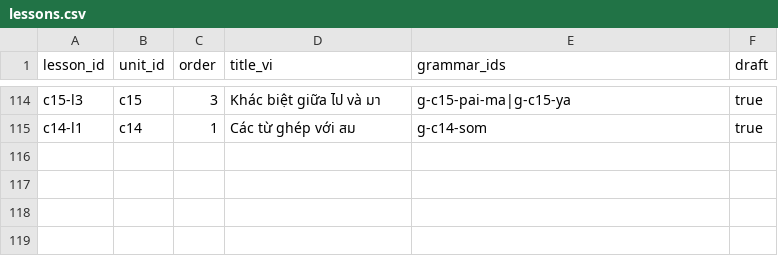
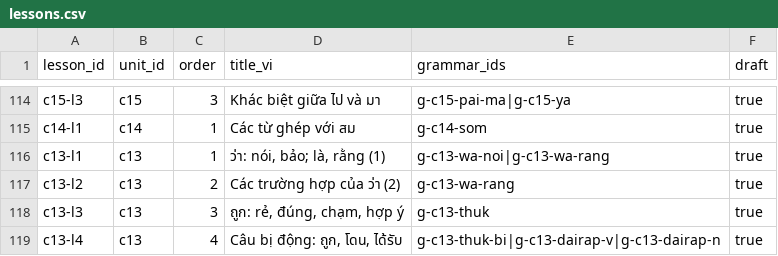
Before and after one commit to DoMinhChien/hoc-thai-cung-nom, a CSV file: content/lessons.csv, drawn as a sheet; only a part is shown, gaps mark what is left out.

```diff
--- a/content/lessons.csv
+++ b/content/lessons.csv
@@ -115 +115,5 @@ c15-l3,c15,3,Khác biệt giữa ไป và มา,g-c15-pai-ma|g-c15-ya,true
 c14-l1,c14,1,Các từ ghép với สม,g-c14-som,true
+c13-l1,c13,1,"ว่า: nói, bảo; là, rằng (1)",g-c13-wa-noi|g-c13-wa-rang,true
+c13-l2,c13,2,Các trường hợp của ว่า (2),g-c13-wa-rang,true
+c13-l3,c13,3,"ถูก: rẻ, đúng, chạm, hợp ý",g-c13-thuk,true
+c13-l4,c13,4,"Câu bị động: ถูก, โดน, ได้รับ",g-c13-thuk-bi|g-c13-dairap-v|g-c13-dairap-n,true
```
Also changed, not shown: content/units.csv, content/words.csv, 3 other files.
